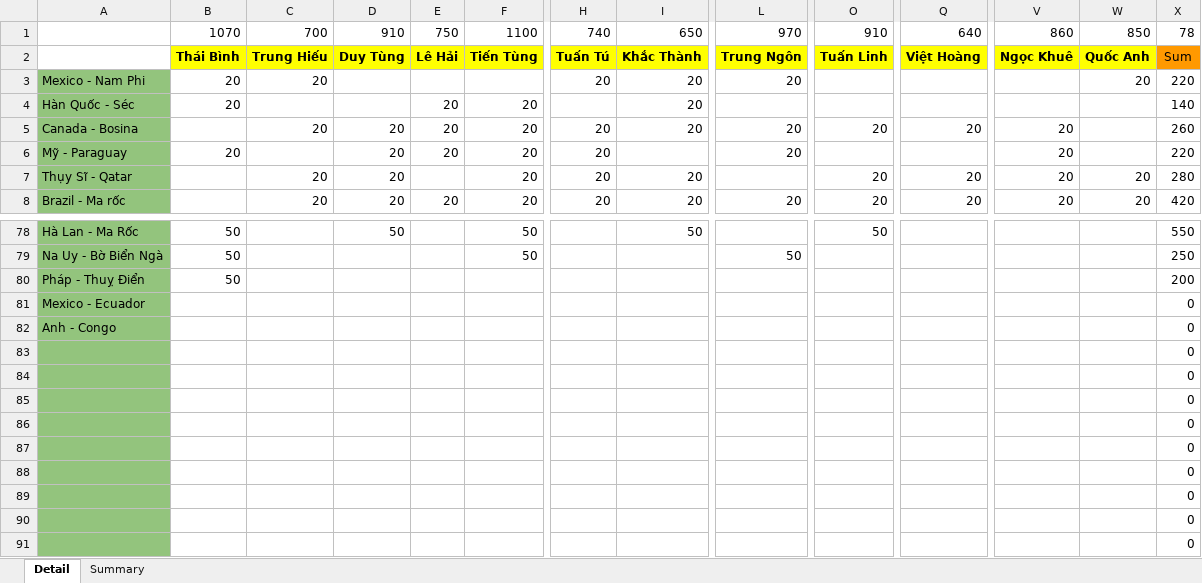
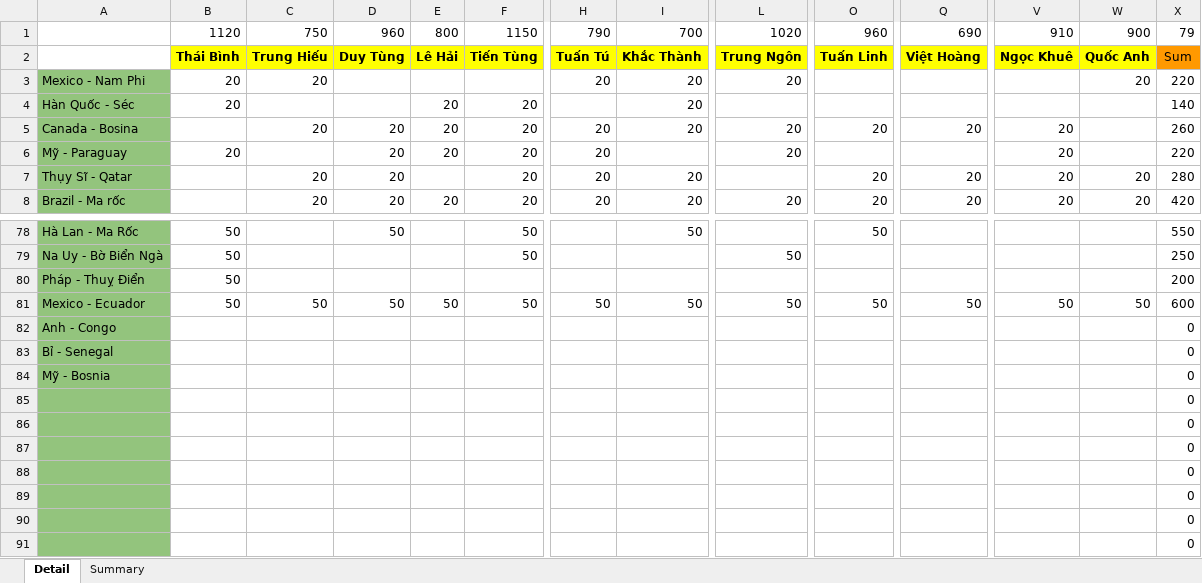
Before and after one commit to Lucifer-02/wc, an Excel workbook: wc.xlsx, sheet Detail, drawn as a sheet; only a part is shown, gaps mark what is left out; values as stored, in another font and other column widths than the file's, no borders; charts and pictures not drawn; removed rows and columns are numbered as before the commit, all else as after; rows hold the shown columns only; the diff names each change by its address in the sheet, - before the commit and + after, or states it on an @@ line.

Commit message:
update data

```diff
--- a/wc.xlsx (sheet Detail)
+++ b/wc.xlsx (sheet Detail)
-row 1:  | 1070 | 700 | 910 | 750 | 1100 | 740 | 650 | 970 | 910 | 640 | 860 | 850 | 78
+row 1:  | 1120 | 750 | 960 | 800 | 1150 | 790 | 700 | 1020 | 960 | 690 | 910 | 900 | 79
-B81: (empty)
+B81: 50
-C81: (empty)
+C81: 50
-D81: (empty)
+D81: 50
-E81: (empty)
+E81: 50
-F81: (empty)
+F81: 50
-H81: (empty)
+H81: 50
-I81: (empty)
+I81: 50
-L81: (empty)
+L81: 50
-O81: (empty)
+O81: 50
-Q81: (empty)
+Q81: 50
-V81: (empty)
+V81: 50
-W81: (empty)
+W81: 50
-X81: 0
+X81: 600
-A83: (empty)
+A83: Bỉ - Senegal
-A84: (empty)
+A84: Mỹ - Bosnia
```
Also changed, not shown: sheet Summary, 4 other files.
